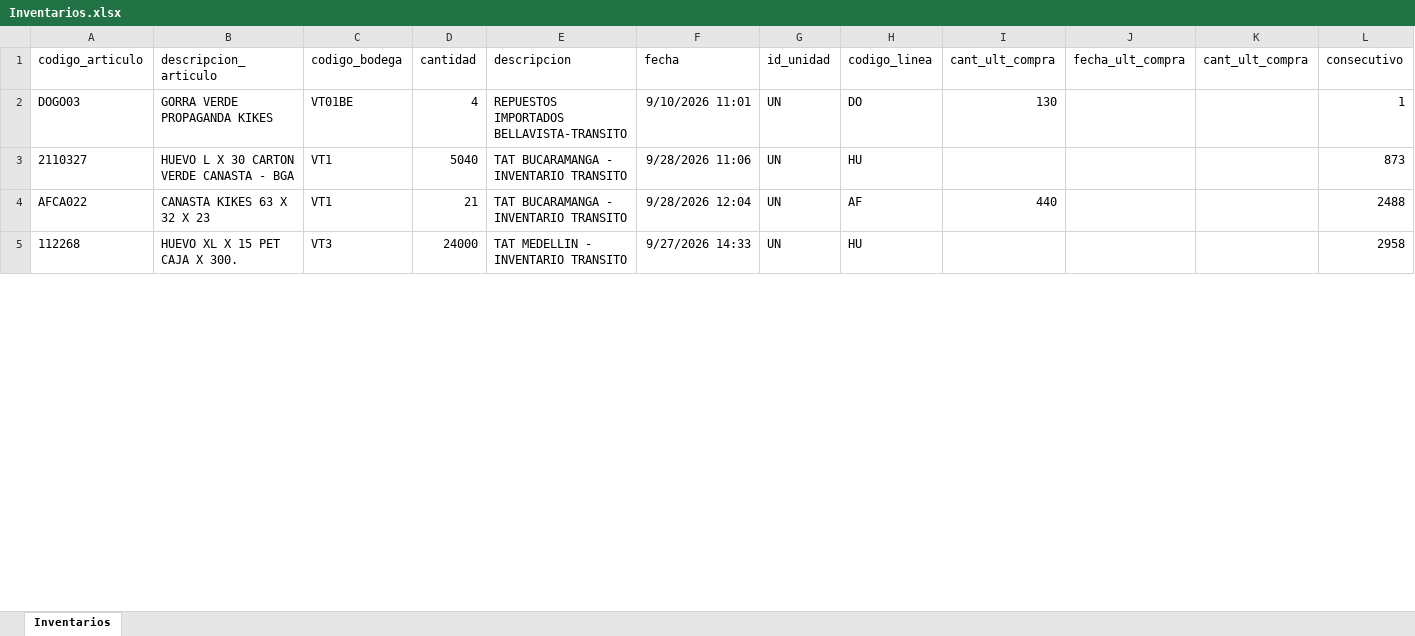
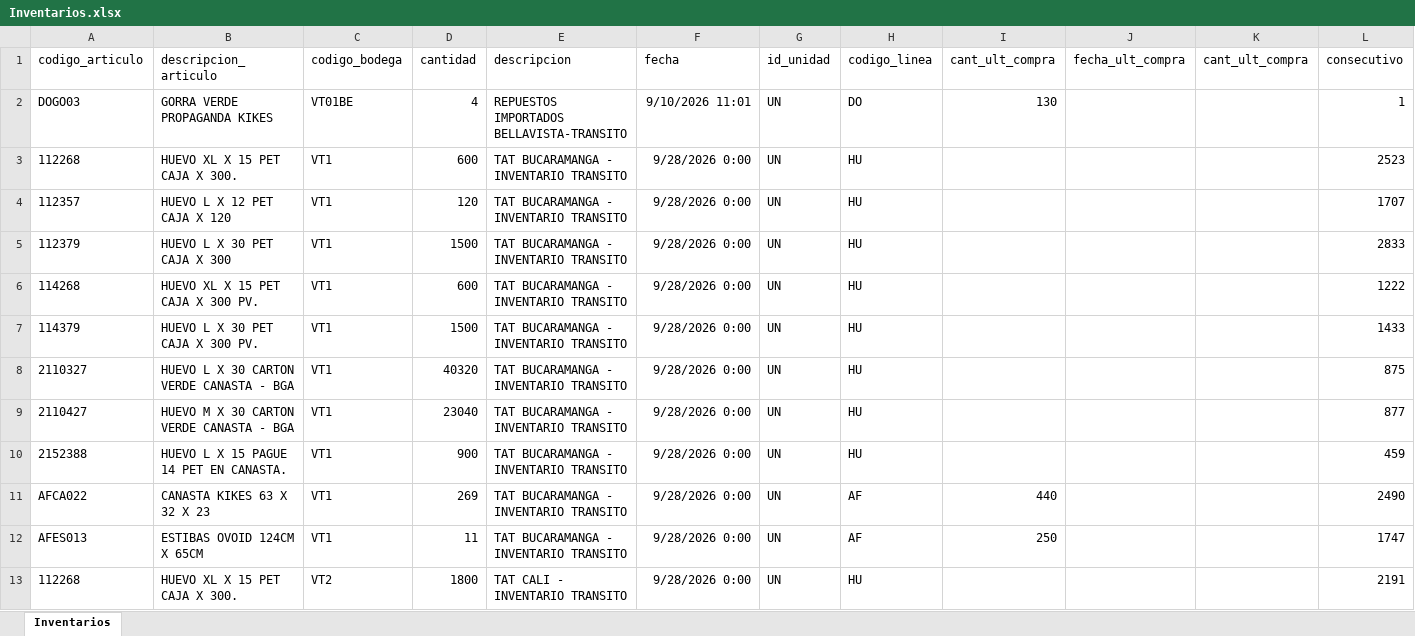
Before and after one commit to CamiVargas25/Inventarios, an Excel workbook: Inventarios.xlsx, sheet Inventarios, drawn as a sheet; only a part is shown; values as stored, in another font and other column widths than the file's, no borders; addresses are those after the commit; the diff covers the shown part only; the diff names each change by its address in the sheet, - before the commit and + after, or states it on an @@ line.

```diff
--- a/Inventarios.xlsx (sheet Inventarios)
+++ b/Inventarios.xlsx (sheet Inventarios)
+row 3: 112268 | HUEVO XL X 15 PET CAJA X 300. | VT1 | 600 | TAT BUCARAMANGA - INVENTARIO TRANSITO | 9/28/2026 0:00 | UN | HU |  |  |  | 2523
+row 4: 112357 | HUEVO L X 12 PET CAJA X 120 | VT1 | 120 | TAT BUCARAMANGA - INVENTARIO TRANSITO | 9/28/2026 0:00 | UN | HU |  |  |  | 1707
+row 5: 112379 | HUEVO L X 30 PET CAJA X 300 | VT1 | 1500 | TAT BUCARAMANGA - INVENTARIO TRANSITO | 9/28/2026 0:00 | UN | HU |  |  |  | 2833
+row 6: 114268 | HUEVO XL X 15 PET CAJA X 300 PV. | VT1 | 600 | TAT BUCARAMANGA - INVENTARIO TRANSITO | 9/28/2026 0:00 | UN | HU |  |  |  | 1222
+row 7: 114379 | HUEVO L X 30 PET CAJA X 300 PV. | VT1 | 1500 | TAT BUCARAMANGA - INVENTARIO TRANSITO | 9/28/2026 0:00 | UN | HU |  |  |  | 1433
-D8 (cantidad): 5040
+D8 (cantidad): 40320
-F8 (fecha): 9/28/2026 11:06
+F8 (fecha): 9/28/2026 0:00
-L8 (consecutivo): 873
+L8 (consecutivo): 875
+row 9: 2110427 | HUEVO M X 30 CARTON VERDE CANASTA - BGA | VT1 | 23040 | TAT BUCARAMANGA - INVENTARIO TRANSITO | 9/28/2026 0:00 | UN | HU |  |  |  | 877
+row 10: 2152388 | HUEVO L X 15 PAGUE 14 PET EN CANASTA. | VT1 | 900 | TAT BUCARAMANGA - INVENTARIO TRANSITO | 9/28/2026 0:00 | UN | HU |  |  |  | 459
-D11 (cantidad): 21
+D11 (cantidad): 269
-F11 (fecha): 9/28/2026 12:04
+F11 (fecha): 9/28/2026 0:00
-L11 (consecutivo): 2488
+L11 (consecutivo): 2490
+row 12: AFES013 | ESTIBAS OVOID 124CM X 65CM | VT1 | 11 | TAT BUCARAMANGA - INVENTARIO TRANSITO | 9/28/2026 0:00 | UN | AF | 250 |  |  | 1747
-C13 (codigo_bodega): VT3
+C13 (codigo_bodega): VT2
-D13 (cantidad): 24000
+D13 (cantidad): 1800
-E13 (descripcion): TAT MEDELLIN - INVENTARIO TRANSITO
+E13 (descripcion): TAT CALI - INVENTARIO TRANSITO
-F13 (fecha): 9/27/2026 14:33
+F13 (fecha): 9/28/2026 0:00
-L13 (consecutivo): 2958
+L13 (consecutivo): 2191
```
Also changed, not shown: 90 added rows, 46 removed rows and 211 edited cells elsewhere in this sheet, 5 other files.
